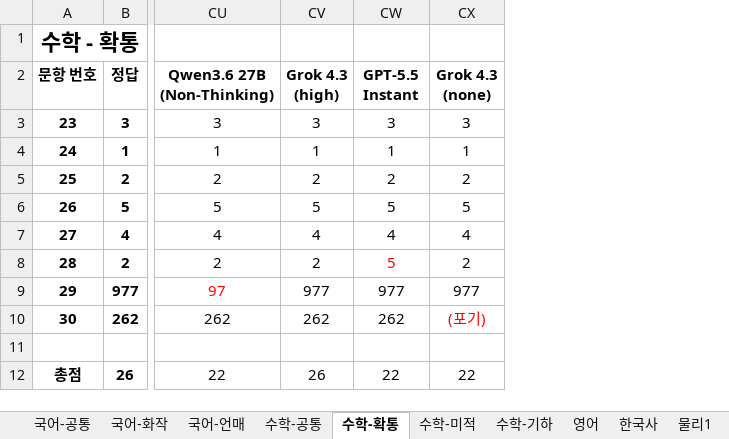
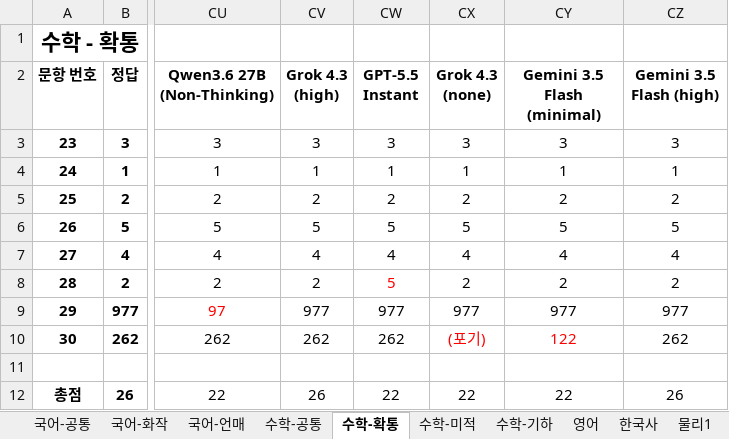
Before and after one commit to hehee9/2026-CSAT, an Excel workbook: 2026 수능 LLM 풀이.xlsx, sheet 수학-확통, drawn as a sheet; only a part is shown, gaps mark what is left out; values as stored, in another font and other column widths than the file's, no borders; the diff names each change by its address in the sheet, - before the commit and + after, or states it on an @@ line.

Commit message:
Gemini 3.5 Flash 추가

```diff
--- a/2026 수능 LLM 풀이.xlsx (sheet 수학-확통)
+++ b/2026 수능 LLM 풀이.xlsx (sheet 수학-확통)
+column CY (Gemini 3.5 Flash (minimal)), rows 3-12: 3 | 1 | 2 | 5 | 4 | 2 | 977 | 122 |  | 22
+column CZ (Gemini 3.5 Flash (high)), rows 3-12: 3 | 1 | 2 | 5 | 4 | 2 | 977 | 262 |  | 26
```
Also changed, not shown: sheet 수학-기하, sheet 수학-공통, sheet 수학-미적, sheet 국어-화작, sheet 국어-언매, sheet 한국사, 6 more sheets, 3 other files.
